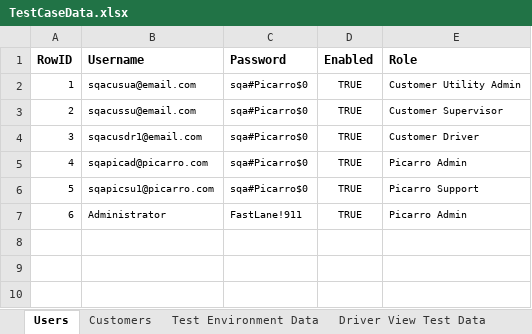
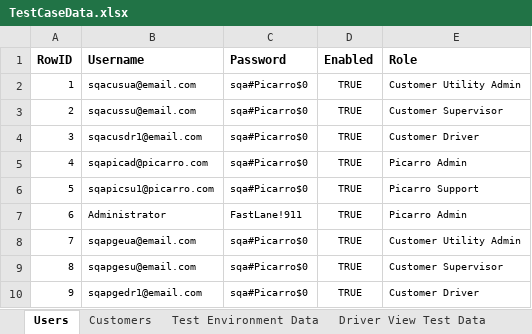
Before and after one commit to SXiang/JUnitWebTest, an Excel workbook: selenium-wd/data/TestCaseData.xlsx, sheet Users, drawn as a sheet; values as stored, in another font and other column widths than the file's, no borders; the diff names each change by its address in the sheet, - before the commit and + after, or states it on an @@ line.

```diff
--- a/selenium-wd/data/TestCaseData.xlsx (sheet Users)
+++ b/selenium-wd/data/TestCaseData.xlsx (sheet Users)
+row 8: 7 | sqapgeua@email.com | sqa#Picarro$0 | TRUE | Customer Utility Admin
+row 9: 8 | sqapgesu@email.com | sqa#Picarro$0 | TRUE | Customer Supervisor
+row 10: 9 | sqapgedr1@email.com | sqa#Picarro$0 | TRUE | Customer Driver
```
Also changed, not shown: sheet Driver View Test Data, selenium-wd/data/TestCases.xlsx.
